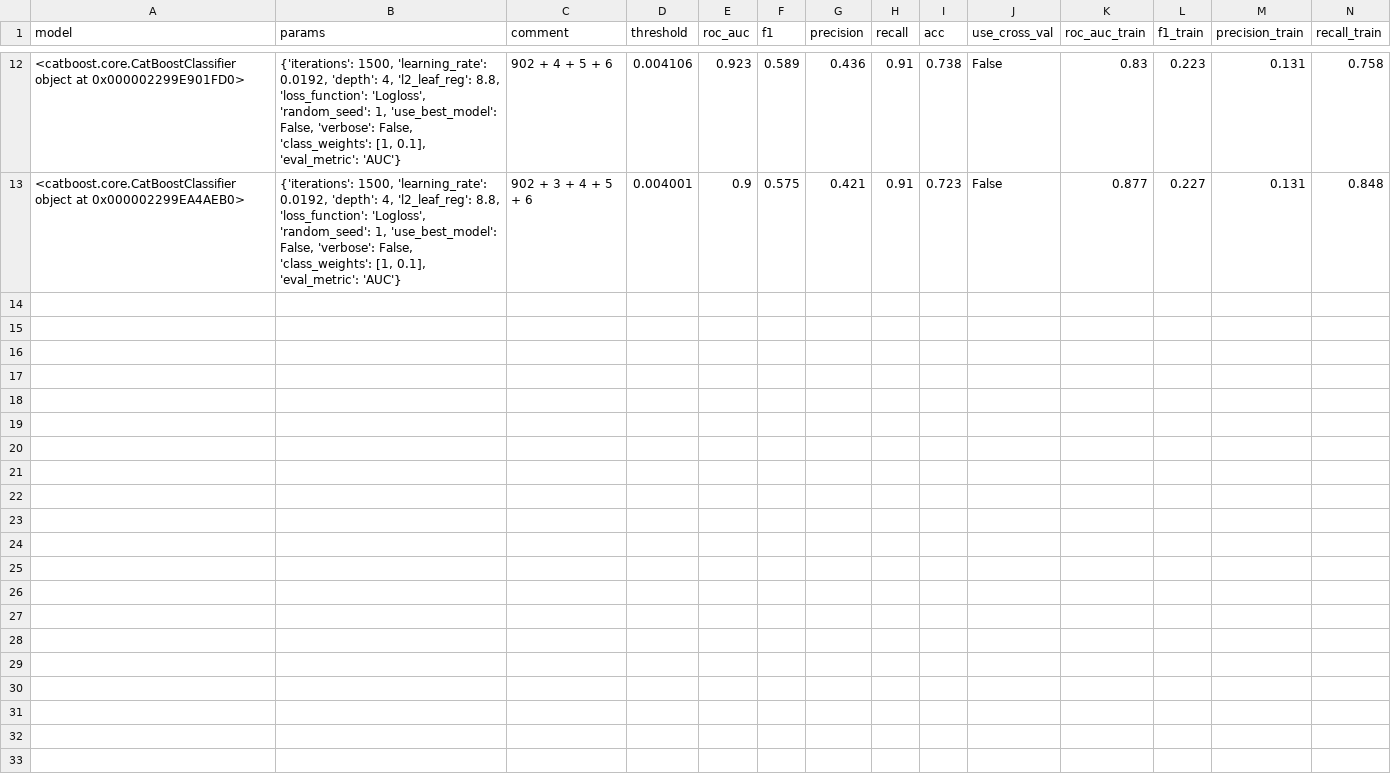
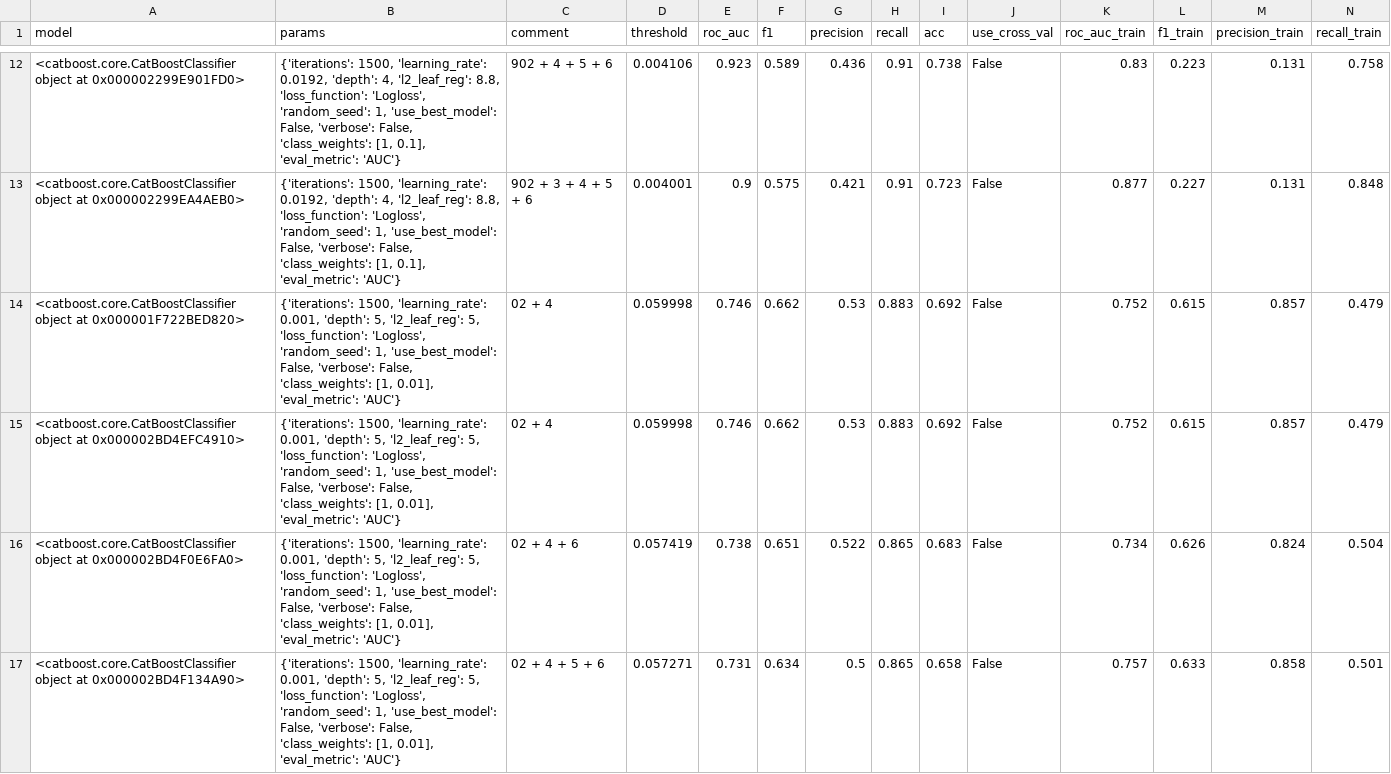
Before and after one commit to YurchenkoPO/McKinsey_Severstal_Hack_2022, a CSV file: reports/0_30_90_comp.csv, drawn as a sheet; only a part is shown, gaps mark what is left out; rows hold the shown columns only; the diff names each change by its address in the sheet, - before the commit and + after, or states it on an @@ line.

```diff
--- a/reports/0_30_90_comp.csv
+++ b/reports/0_30_90_comp.csv
+row 14: <catboost.core.CatBoostClassifier object at 0x000001F722BED820> | {'iterations': 1500, 'learning_rate': 0.001, 'depth': 5, 'l2_leaf_reg': 5, 'loss_function': 'Logloss', 'random_seed': 1, 'use_best_model': False, 'verbose': False, 'class_weights': [1, 0.01], 'eval_metric': 'AUC'} | 02 + 4 | 0.059998 | 0.746 | 0.662 | 0.53 | 0.883 | 0.692 | False | 0.752 | 0.615 | 0.857 | 0.479
+row 15: <catboost.core.CatBoostClassifier object at 0x000002BD4EFC4910> | {'iterations': 1500, 'learning_rate': 0.001, 'depth': 5, 'l2_leaf_reg': 5, 'loss_function': 'Logloss', 'random_seed': 1, 'use_best_model': False, 'verbose': False, 'class_weights': [1, 0.01], 'eval_metric': 'AUC'} | 02 + 4 | 0.059998 | 0.746 | 0.662 | 0.53 | 0.883 | 0.692 | False | 0.752 | 0.615 | 0.857 | 0.479
+row 16: <catboost.core.CatBoostClassifier object at 0x000002BD4F0E6FA0> | {'iterations': 1500, 'learning_rate': 0.001, 'depth': 5, 'l2_leaf_reg': 5, 'loss_function': 'Logloss', 'random_seed': 1, 'use_best_model': False, 'verbose': False, 'class_weights': [1, 0.01], 'eval_metric': 'AUC'} | 02 + 4 + 6 | 0.057419 | 0.738 | 0.651 | 0.522 | 0.865 | 0.683 | False | 0.734 | 0.626 | 0.824 | 0.504
+row 17: <catboost.core.CatBoostClassifier object at 0x000002BD4F134A90> | {'iterations': 1500, 'learning_rate': 0.001, 'depth': 5, 'l2_leaf_reg': 5, 'loss_function': 'Logloss', 'random_seed': 1, 'use_best_model': False, 'verbose': False, 'class_weights': [1, 0.01], 'eval_metric': 'AUC'} | 02 + 4 + 5 + 6 | 0.057271 | 0.731 | 0.634 | 0.5 | 0.865 | 0.658 | False | 0.757 | 0.633 | 0.858 | 0.501
```
Also changed, not shown: 10 other files.
